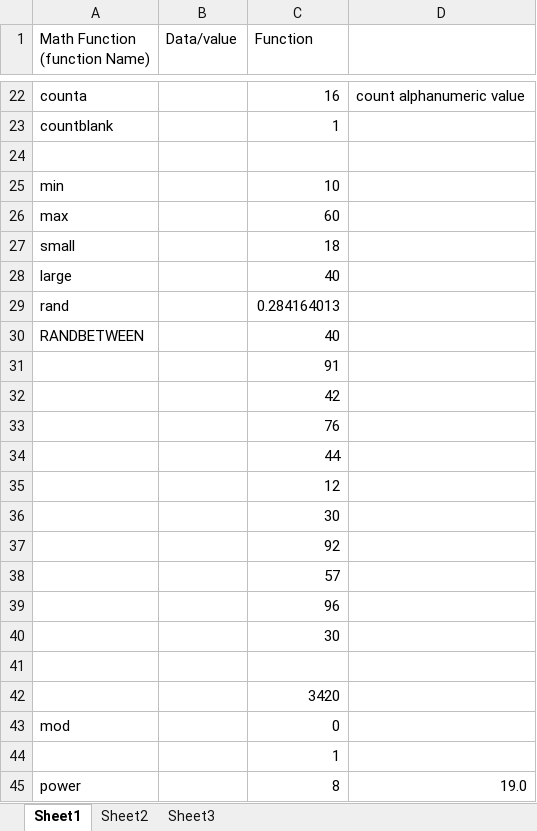
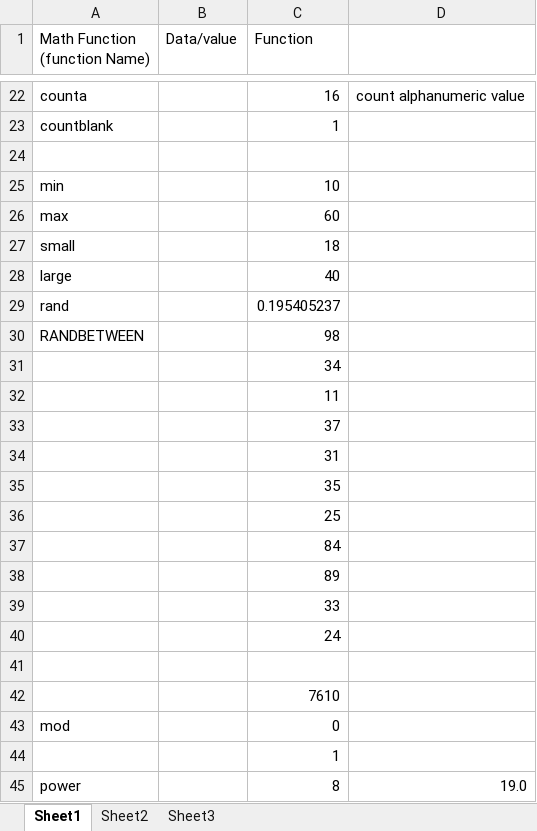
Before and after one commit to krsatyam20/excelishminderHaresh, an Excel workbook: basicMathFunction.xlsx, sheet Sheet1, drawn as a sheet; only a part is shown, gaps mark what is left out; values as stored, in another font and other column widths than the file's, no borders; the diff names each change by its address in the sheet, - before the commit and + after, or states it on an @@ line.

```diff
--- a/basicMathFunction.xlsx (sheet Sheet1)
+++ b/basicMathFunction.xlsx (sheet Sheet1)
-C29 (Function): 0.284164013
+C29 (Function): 0.195405237
-C30 (Function): 40
+C30 (Function): 98
-C31 (Function): 91
+C31 (Function): 34
-C32 (Function): 42
+C32 (Function): 11
-C33 (Function): 76
+C33 (Function): 37
-C34 (Function): 44
+C34 (Function): 31
-C35 (Function): 12
+C35 (Function): 35
-C36 (Function): 30
+C36 (Function): 25
-C37 (Function): 92
+C37 (Function): 84
-C38 (Function): 57
+C38 (Function): 89
-C39 (Function): 96
+C39 (Function): 33
-C40 (Function): 30
+C40 (Function): 24
-C42 (Function): 3420
+C42 (Function): 7610
```
Also changed, not shown: sheet Sheet2.
